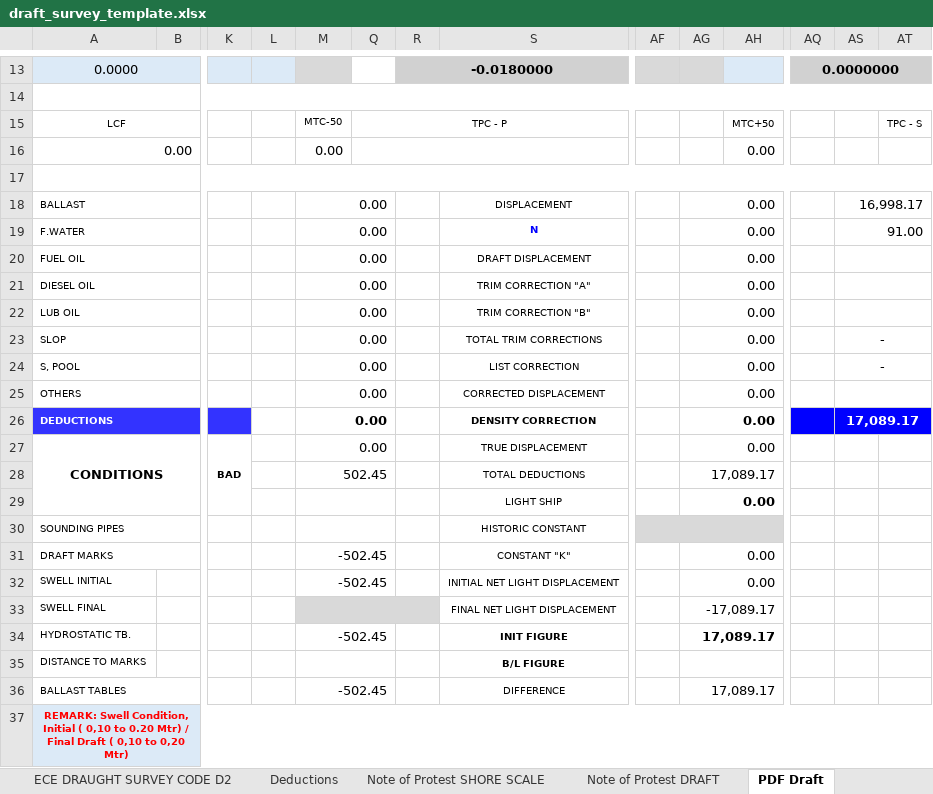
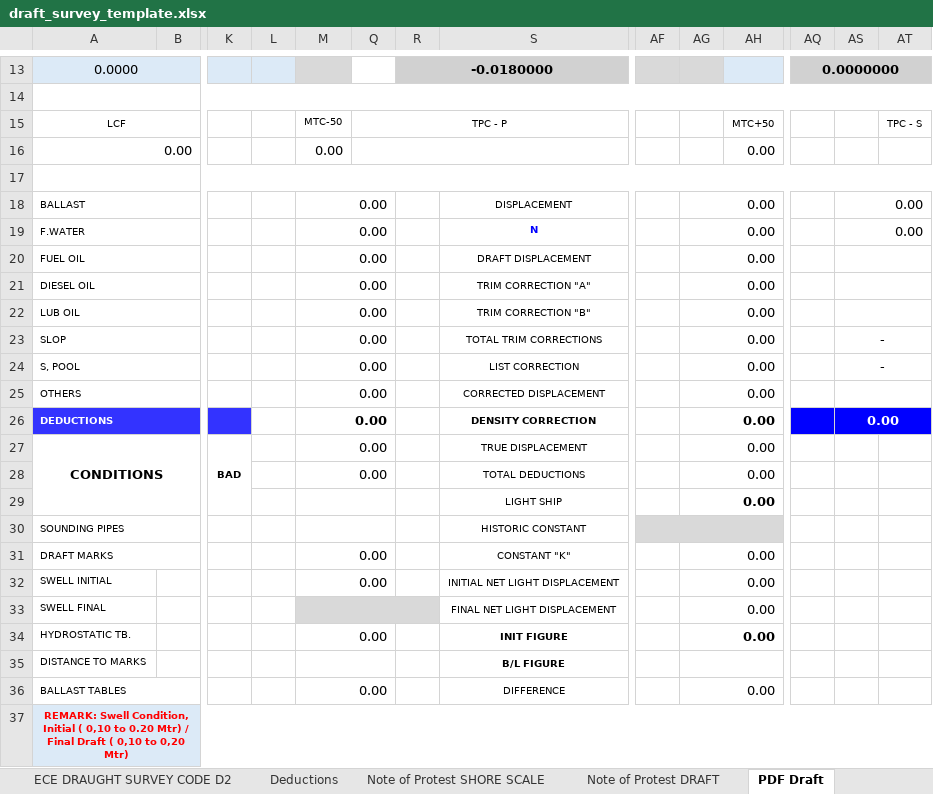
Before and after one commit to aaronavila9530-arch/erp-som, an Excel workbook: backend_api/templates/draft_survey_template.xlsx, sheet PDF Draft, drawn as a sheet; only a part is shown, gaps mark what is left out; values as stored, in another font and other column widths than the file's, no borders; charts and pictures not drawn; removed rows and columns are numbered as before the commit, all else as after; rows hold the shown columns only; the diff names each change by its address in the sheet, - before the commit and + after, or states it on an @@ line.

Commit message:
draft survey

```diff
--- a/backend_api/templates/draft_survey_template.xlsx (sheet PDF Draft)
+++ b/backend_api/templates/draft_survey_template.xlsx (sheet PDF Draft)
-AS18: 16,998.17
+AS18: 0.00
-AS19: 91.00
+AS19: 0.00
-AS26: 17,089.17
+AS26: 0.00
-row 28:  |  |  |  | 502.45 |  |  | TOTAL DEDUCTIONS |  | 17,089.17
+row 28:  |  |  |  | 0.00 |  |  | TOTAL DEDUCTIONS |  | 0.00
-M31:M32: -502.45
+M31:M32: 0.00
-AG33: -17,089.17
+AG33: 0.00
-M34: -502.45
+M34: 0.00
-AG34: 17,089.17
+AG34: 0.00
-M36: -502.45
+M36: 0.00
-AG36: 17,089.17
+AG36: 0.00
```
Also changed, not shown: sheet ECE DRAUGHT SURVEY CODE D2, sheet Draught survey report, sheet Draft, sheet Deductions, sheet General, sheet ECE DRAUGHT SURVEY CODE, 1 more sheet, hidden cells, charts or pictures, 1 other file.
